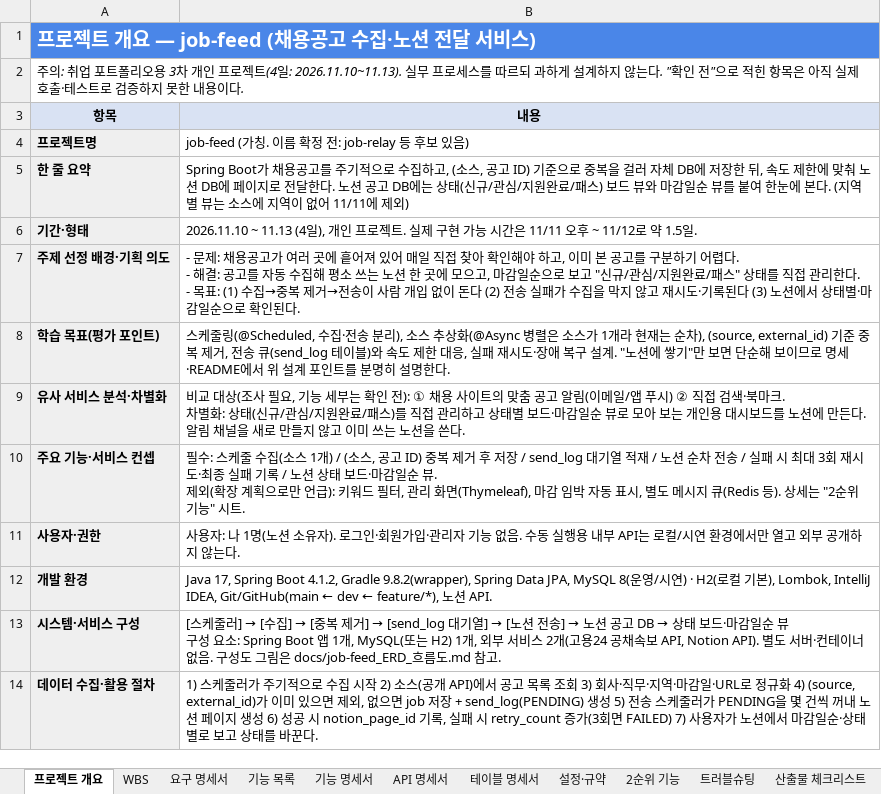
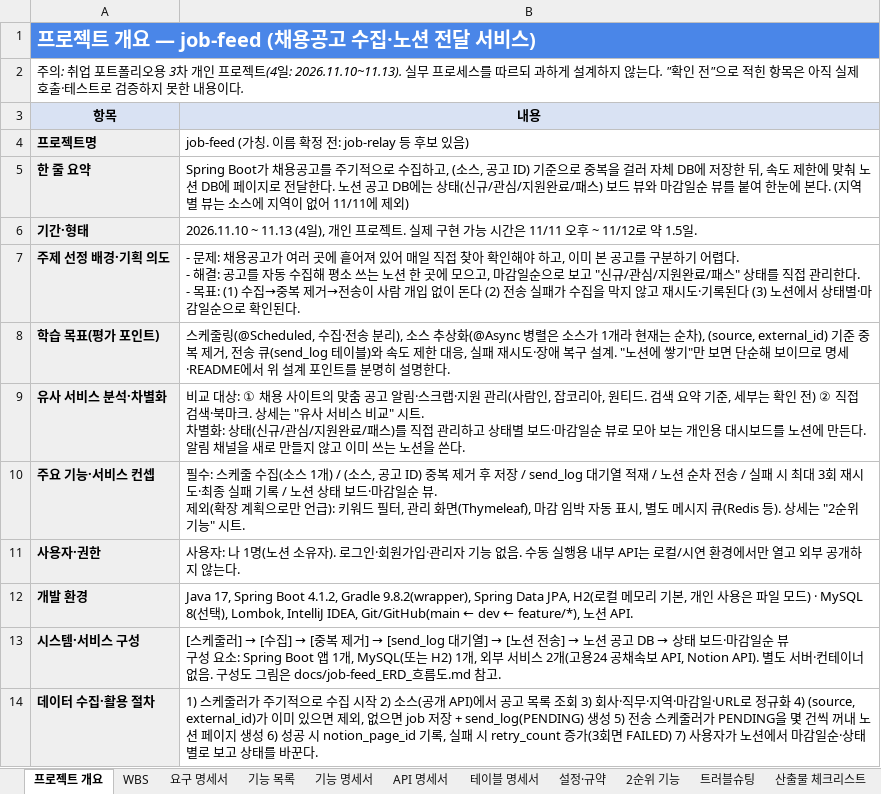
Before and after one commit to ho8566z/job-feed_word, an Excel workbook: excel_output/3차_개인프로젝트_job-feed_명세서.xlsx, sheet 프로젝트 개요, drawn as a sheet; only a part is shown; values as stored, in another font and other column widths than the file's, no borders; ↵ is a line break in a cell; the diff names each change by its address in the sheet, - before the commit and + after, or states it on an @@ line.

```diff
--- a/excel_output/3차_개인프로젝트_job-feed_명세서.xlsx (sheet 프로젝트 개요)
+++ b/excel_output/3차_개인프로젝트_job-feed_명세서.xlsx (sheet 프로젝트 개요)
-B9 (내용): …교 대상(조사 필요, 기능 세부는 확인 전): ① 채용 사이트의 맞춤 공고 알림(이메일/앱 푸시) ② 직접 검색·북마크. ↵ 차별화…
+B9 (내용): …교 대상: ① 채용 사이트의 맞춤 공고 알림·스크랩·지원 관리(사람인, 잡코리아, 원티드. 검색 요약 기준, 세부는 확인 전) ② 직접 검색·북마크. 상세는 "유사 서비스 비교" 시트. ↵ 차별화…
-B12 (내용): …Data JPA, MySQL 8(운영/시연) · H2(로컬 기본), Lombok,…
+B12 (내용): …Data JPA, H2(로컬 메모리 기본, 개인 사용은 파일 모드) · MySQL 8(선택), Lombok,…
```
Also changed, not shown: sheet 트러블슈팅, sheet 산출물 체크리스트, sheet WBS, sheet 설정·규약, sheet 기능 명세서, sheet 요구 명세서, other sheet tabs, 1 other file.
